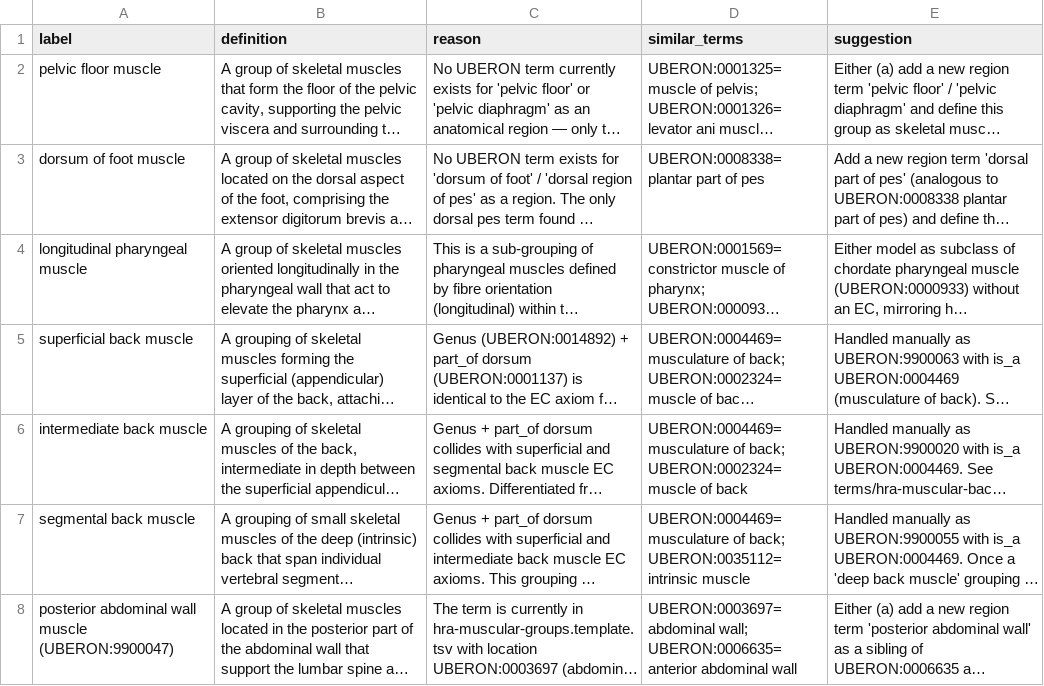
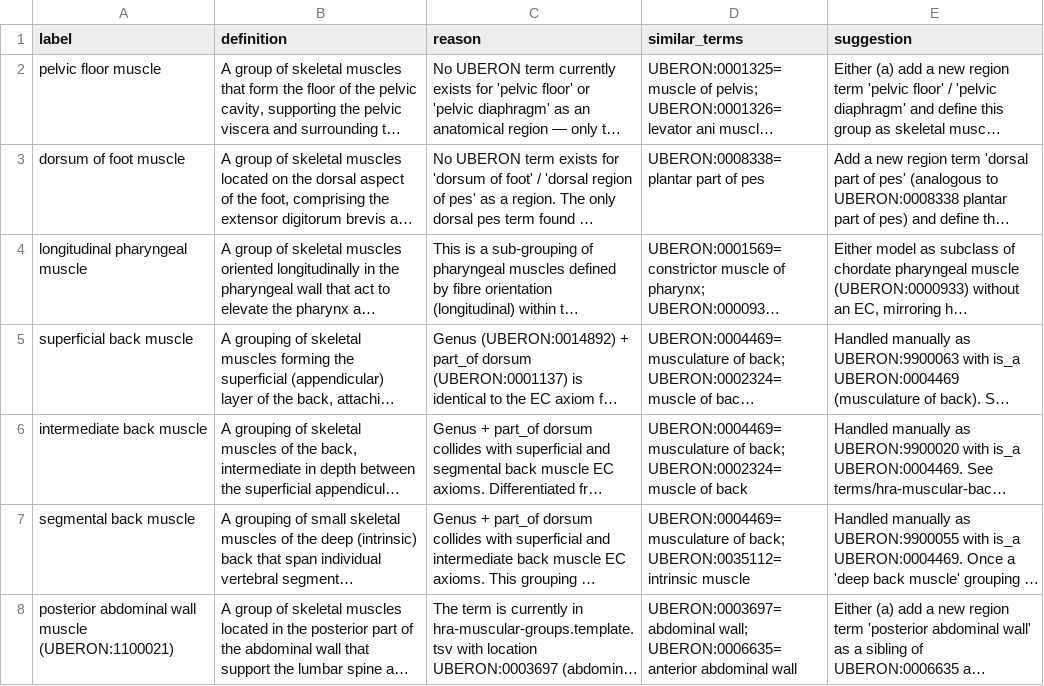
Before and after one commit to obophenotype/uberon, a TSV file: bulk_ntr_workflow/outputs/hra-muscular-reports/manual_curation.tsv, drawn as a sheet; long unchanged cells end in …; the diff names each change by its address in the sheet, - before the commit and + after, or states it on an @@ line.

```diff
--- a/bulk_ntr_workflow/outputs/hra-muscular-reports/manual_curation.tsv
+++ b/bulk_ntr_workflow/outputs/hra-muscular-reports/manual_curation.tsv
-A8 (label): …wall muscle (UBERON:9900047)
+A8 (label): …wall muscle (UBERON:1100021)
```
Also changed, not shown: src/templates/hra-muscular-groups.template.tsv, src/templates/hra-muscular-muscle.template.tsv, 1 other file.
